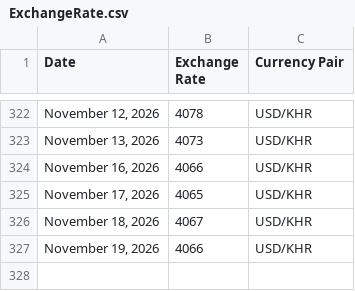
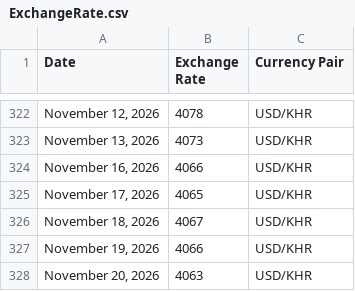
Before and after one commit to RoatnyN/xchangerate, a CSV file: data/ExchangeRate.csv, drawn as a sheet; only a part is shown, gaps mark what is left out; the diff names each change by its address in the sheet, - before the commit and + after, or states it on an @@ line.

```diff
--- a/data/ExchangeRate.csv
+++ b/data/ExchangeRate.csv
+row 328: November 20, 2026 | 4063 | USD/KHR
```
